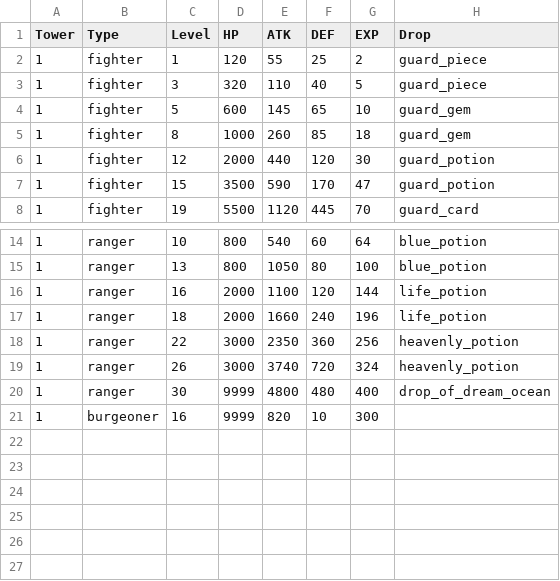
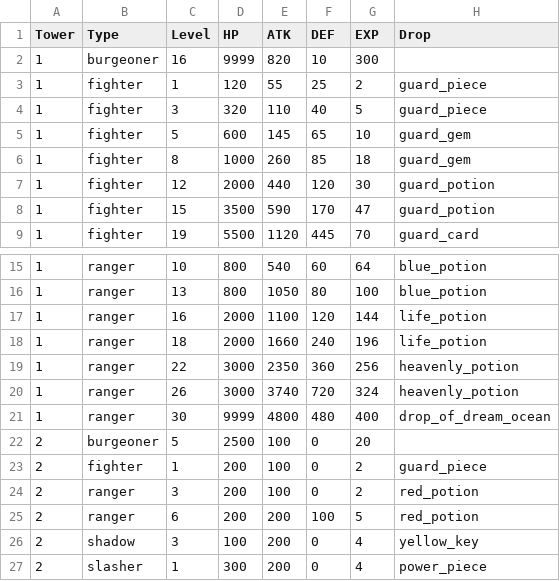
Before and after one commit to archiloque/tactical-nexus, a CSV file: enemies.csv, drawn as a sheet; only a part is shown, gaps mark what is left out.

```diff
--- a/enemies.csv
+++ b/enemies.csv
@@ -1,2 +1,3 @@
 Tower;Type;Level;HP;ATK;DEF;EXP;Drop
+1;burgeoner;16;9999;820;10;300;
 1;fighter;1;120;55;25;2;guard_piece
@@ -20,2 +21,7 @@ Tower;Type;Level;HP;ATK;DEF;EXP;Drop
 1;ranger;30;9999;4800;480;400;drop_of_dream_ocean
-1;burgeoner;16;9999;820;10;300;
+2;burgeoner;5;2500;100;0;20;
+2;fighter;1;200;100;0;2;guard_piece
+2;ranger;3;200;100;0;2;red_potion
+2;ranger;6;200;200;100;5;red_potion
+2;shadow;3;100;200;0;4;yellow_key
+2;slasher;1;300;200;0;4;power_piece
```
Also changed, not shown: 31 other files.
